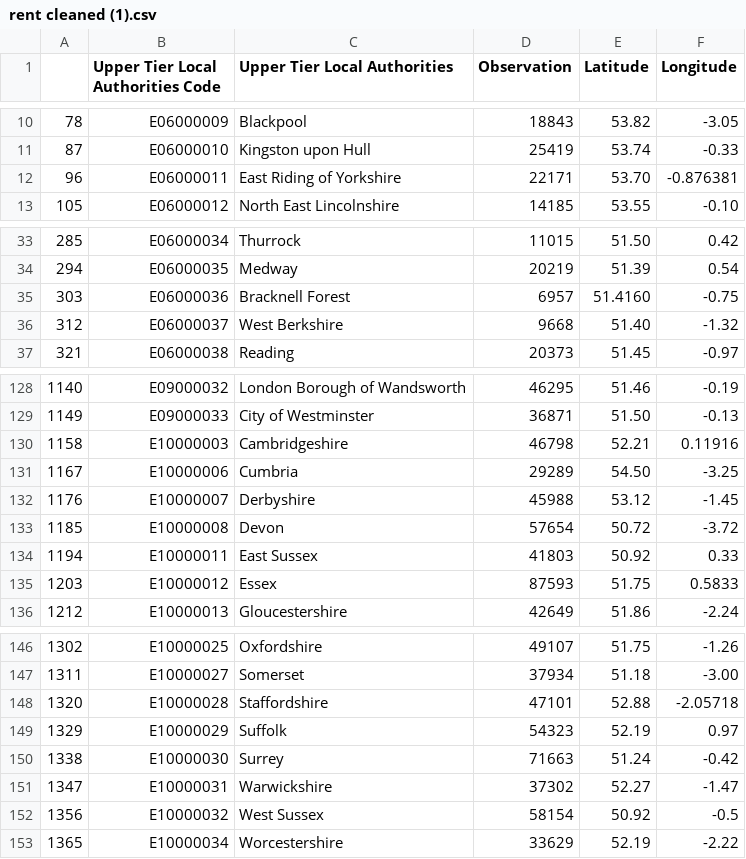
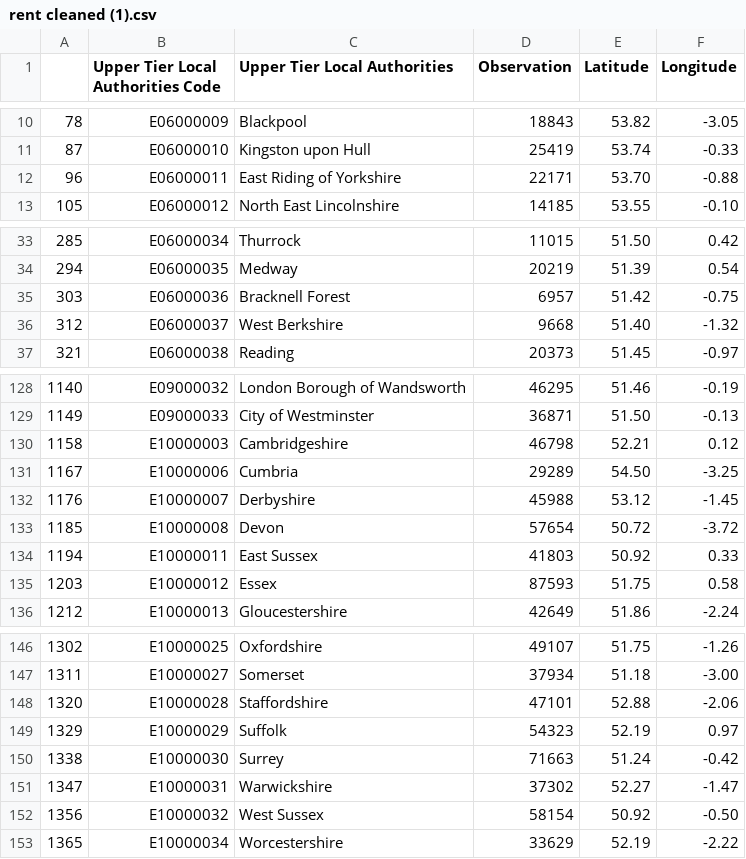
Before and after one commit to Emilysquires02/Emilysquires02.github.io, a CSV file: rent cleaned (1).csv, drawn as a sheet; only a part is shown, gaps mark what is left out; the diff names each change by its address in the sheet, - before the commit and + after, or states it on an @@ line.

Commit message:
Add files via upload

```diff
--- a/rent cleaned (1).csv
+++ b/rent cleaned (1).csv
-F12 (Longitude): -0.876381
+F12 (Longitude): -0.88
-E35 (Latitude): 51.4160
+E35 (Latitude): 51.42
-F130 (Longitude): 0.11916
+F130 (Longitude): 0.12
-F135 (Longitude): 0.5833
+F135 (Longitude): 0.58
-F148 (Longitude): -2.05718
+F148 (Longitude): -2.06
-F152 (Longitude): -0.5
+F152 (Longitude): -0.50
```
